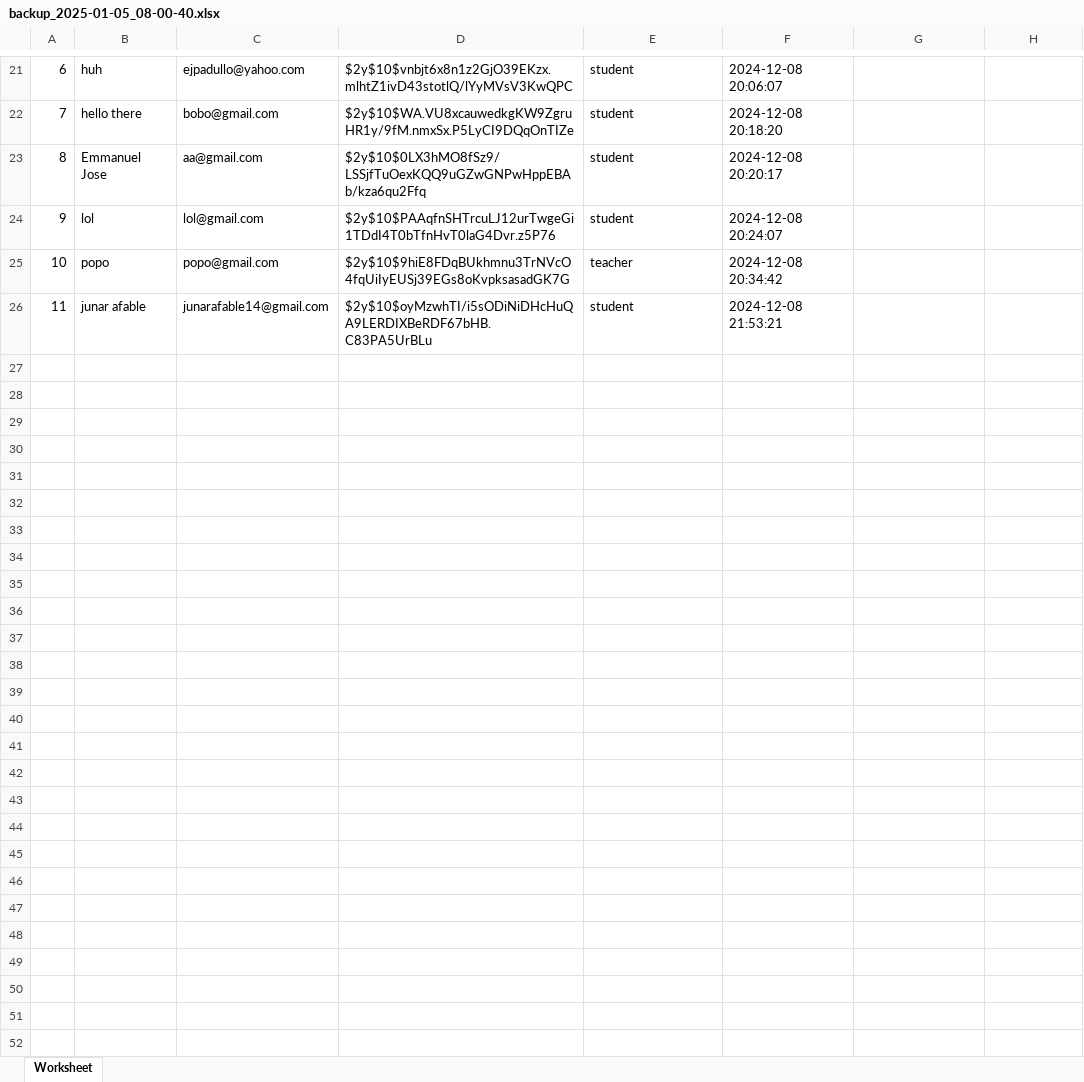
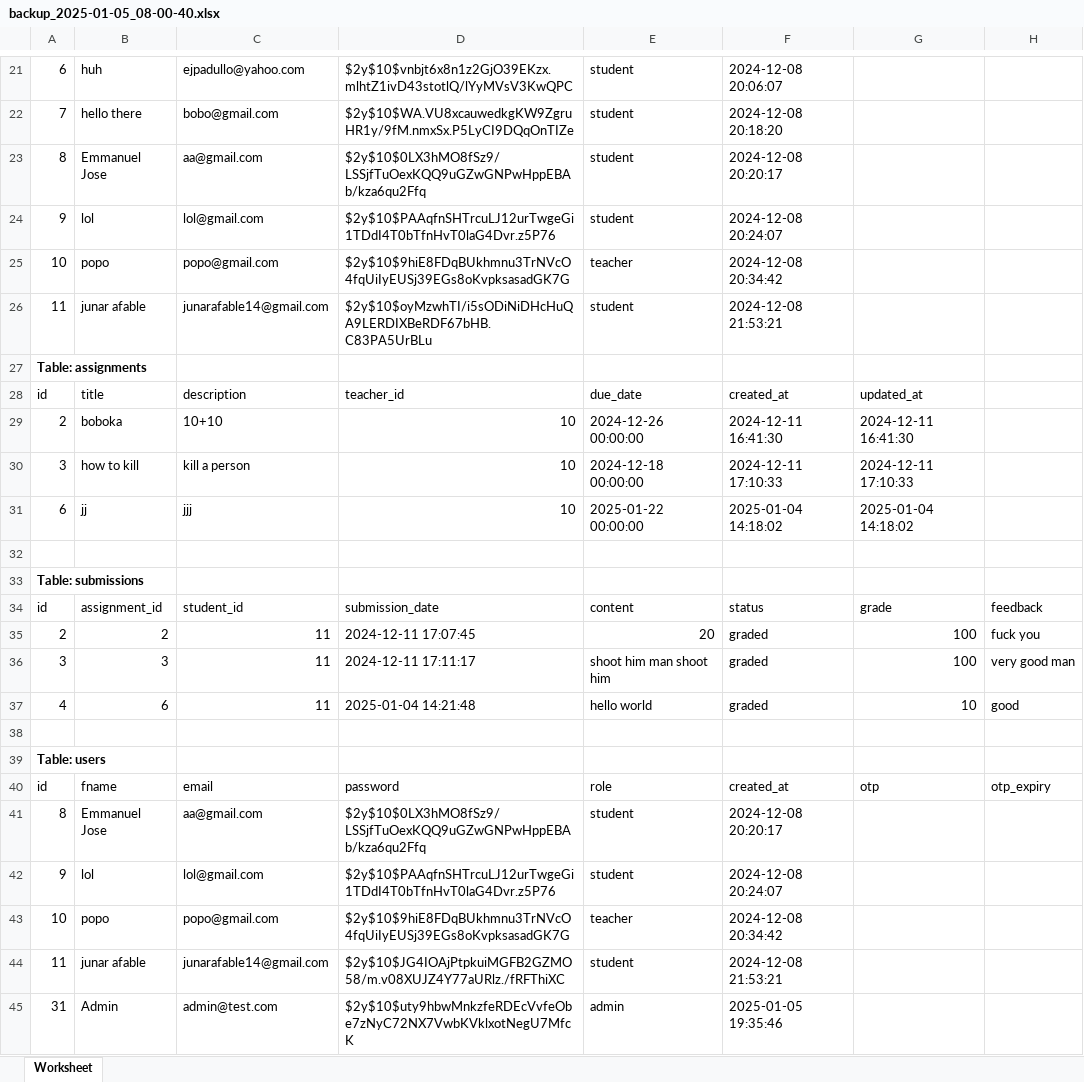
Before and after one commit to junar3x74/project_asais, an Excel workbook: backups_folder/backup_2025-01-05_08-00-40.xlsx, sheet Worksheet, drawn as a sheet; only a part is shown, gaps mark what is left out; values as stored, in another font and other column widths than the file's, no borders; the diff names each change by its address in the sheet, - before the commit and + after, or states it on an @@ line.

```diff
--- a/backups_folder/backup_2025-01-05_08-00-40.xlsx (sheet Worksheet)
+++ b/backups_folder/backup_2025-01-05_08-00-40.xlsx (sheet Worksheet)
+row 27: Table: assignments
+row 28: id | title | description | teacher_id | due_date | created_at | updated_at
+row 29: 2 | boboka | 10+10 | 10 | 2024-12-26 00:00:00 | 2024-12-11 16:41:30 | 2024-12-11 16:41:30
+row 30: 3 | how to kill | kill a person | 10 | 2024-12-18 00:00:00 | 2024-12-11 17:10:33 | 2024-12-11 17:10:33
+row 31: 6 | jj | jjj | 10 | 2025-01-22 00:00:00 | 2025-01-04 14:18:02 | 2025-01-04 14:18:02
+row 32: (empty)
+row 33: Table: submissions
+row 34: id | assignment_id | student_id | submission_date | content | status | grade | feedback
+row 35: 2 | 2 | 11 | 2024-12-11 17:07:45 | 20 | graded | 100 | fuck you
+row 36: 3 | 3 | 11 | 2024-12-11 17:11:17 | shoot him man shoot him | graded | 100 | very good man
+row 37: 4 | 6 | 11 | 2025-01-04 14:21:48 | hello world | graded | 10 | good
+row 38: (empty)
+row 39: Table: users
+row 40: id | fname | email | password | role | created_at | otp | otp_expiry
+row 41: 8 | Emmanuel Jose | aa@gmail.com | $2y$10$0LX3hMO8fSz9/LSSjfTuOexKQQ9uGZwGNPwHppEBAb/kza6qu2Ffq | student | 2024-12-08 20:20:17
+row 42: 9 | lol | lol@gmail.com | $2y$10$PAAqfnSHTrcuLJ12urTwgeGi1TDdI4T0bTfnHvT0laG4Dvr.z5P76 | student | 2024-12-08 20:24:07
+row 43: 10 | popo | popo@gmail.com | $2y$10$9hiE8FDqBUkhmnu3TrNVcO4fqUiIyEUSj39EGs8oKvpksasadGK7G | teacher | 2024-12-08 20:34:42
+row 44: 11 | junar afable | junarafable14@gmail.com | $2y$10$JG4IOAjPtpkuiMGFB2GZMO58/m.v08XUJZ4Y77aURlz./fRFThiXC | student | 2024-12-08 21:53:21
+row 45: 31 | Admin | admin@test.com | $2y$10$uty9hbwMnkzfeRDEcVvfeObe7zNyC72NX7VwbKVklxotNegU7MfcK | admin | 2025-01-05 19:35:46
```
Also changed, not shown: 6 other files.
